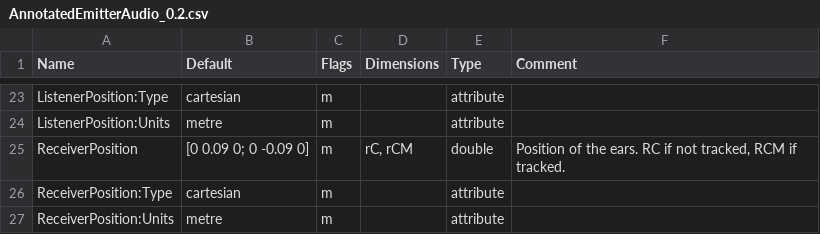
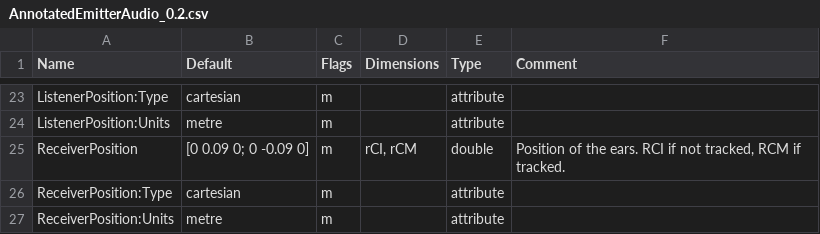
Before and after one commit to sofacoustics/SOFAtoolbox, a CSV file: SOFAtoolbox/conventions/AnnotatedEmitterAudio_0.2.csv, drawn as a sheet; only a part is shown, gaps mark what is left out.

Commit message:
conventions fixed:
**SingleRoomMIMOSRIR v1.0**, **SingleRoomSRIR v1.0** and **SingleRoomSRIR v1.1: setting RoomVolume to 2 dimensions: II, MI
**AnnotatedEmitterAudio v0.2**: setting ReceiverPosition to 3 dimensions: rCI, rCM

```diff
--- a/SOFAtoolbox/conventions/AnnotatedEmitterAudio_0.2.csv
+++ b/SOFAtoolbox/conventions/AnnotatedEmitterAudio_0.2.csv
@@ -24,3 +24,3 @@ ListenerPosition:Type	cartesian	m		attribute
 ListenerPosition:Units	metre	m		attribute	
-ReceiverPosition	[0 0.09 0; 0 -0.09 0]	m	rC, rCM	double	Position of the ears. RC if not tracked, RCM if tracked.
+ReceiverPosition	[0 0.09 0; 0 -0.09 0]	m	rCI, rCM	double	Position of the ears. RCI if not tracked, RCM if tracked.
 ReceiverPosition:Type	cartesian	m		attribute	
```
Also changed, not shown: SOFAtoolbox/conventions/SingleRoomMIMOSRIR_1.0.csv, SOFAtoolbox/conventions/SingleRoomSRIR_1.0.csv, 1 other file.
